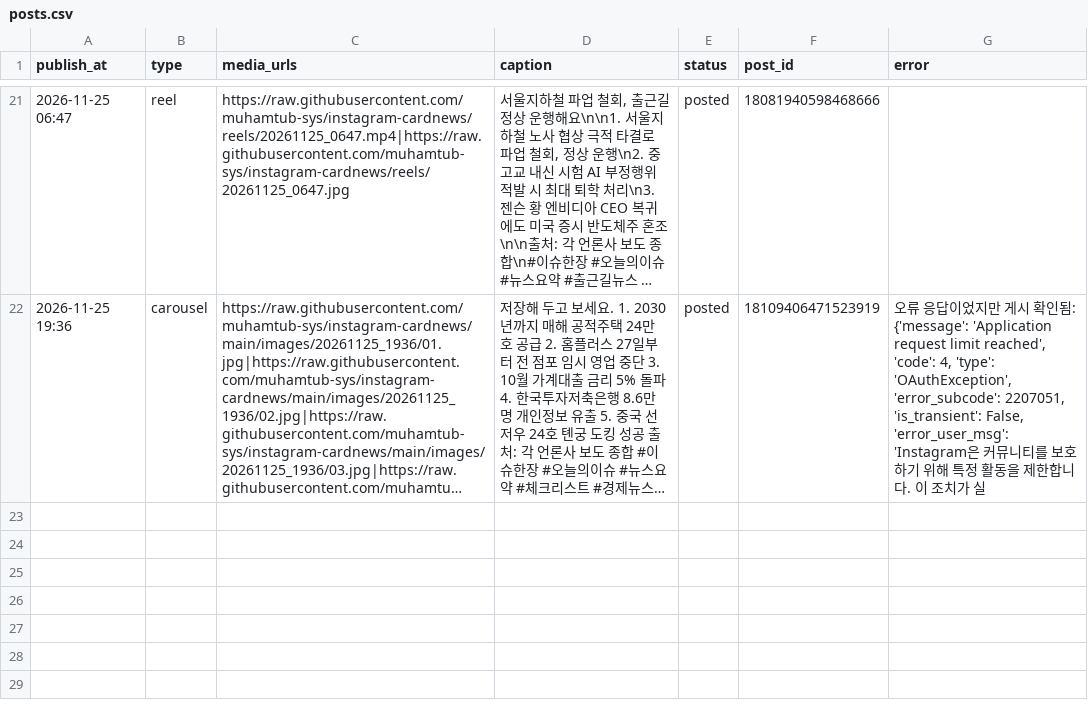
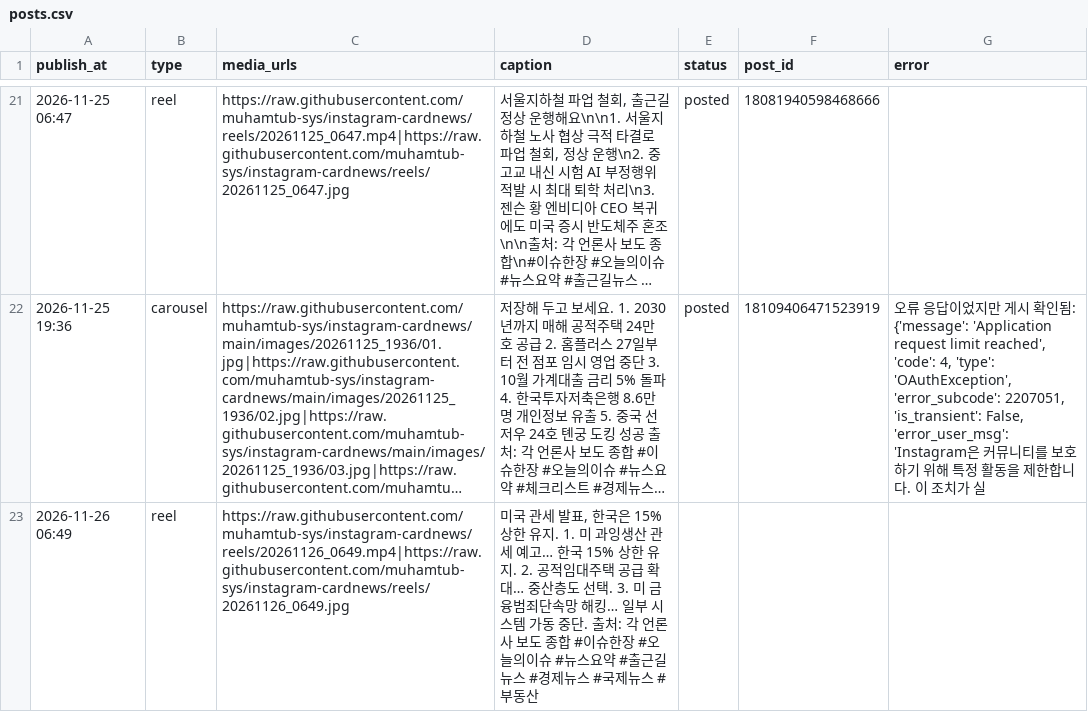
Before and after one commit to muhamtub-sys/instagram-cardnews, a CSV file: posts.csv, drawn as a sheet; only a part is shown, gaps mark what is left out; long unchanged cells end in …; the diff names each change by its address in the sheet, - before the commit and + after, or states it on an @@ line.

Commit message:
게시물 생성 11/26 06:53 (reel)

```diff
--- a/posts.csv
+++ b/posts.csv
+row 23: 2026-11-26 06:49 | reel | https://raw.githubusercontent.com/muhamtub-sys/instagram-cardnews/reels/20261126_0649.mp4|https://raw.githubusercontent.com/muhamtub-sys/instagram-cardnews/reels/20261126_0649.jpg | 미국 관세 발표, 한국은 15% 상한 유지. 1. 미 과잉생산 관세 예고… 한국 15% 상한 유지. 2. 공적임대주택 공급 확대… 중산층도 선택. 3. 미 금융범죄단속망 해킹… 일부 시스템 가동 중단. 출처: 각 언론사 보도 종합 #이슈한장 #오늘의이슈 #뉴스요약 #출근길뉴스 #경제뉴스 #국제뉴스 #부동산
```
Also changed, not shown: 1 other file.
